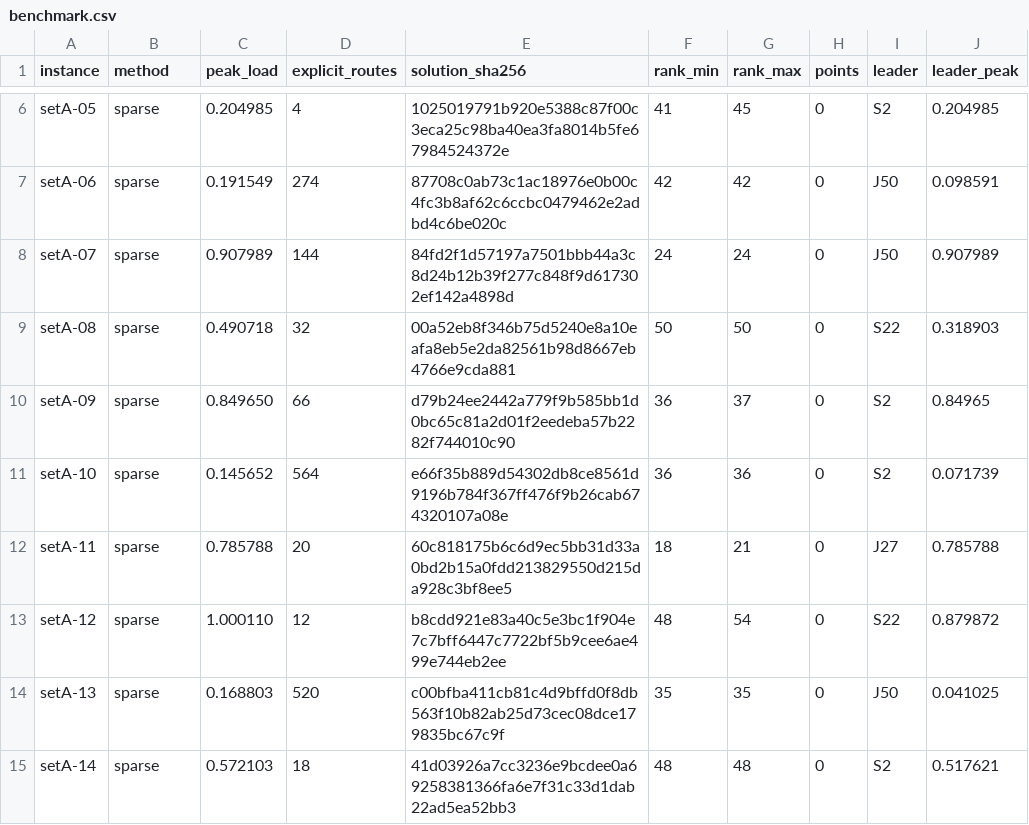
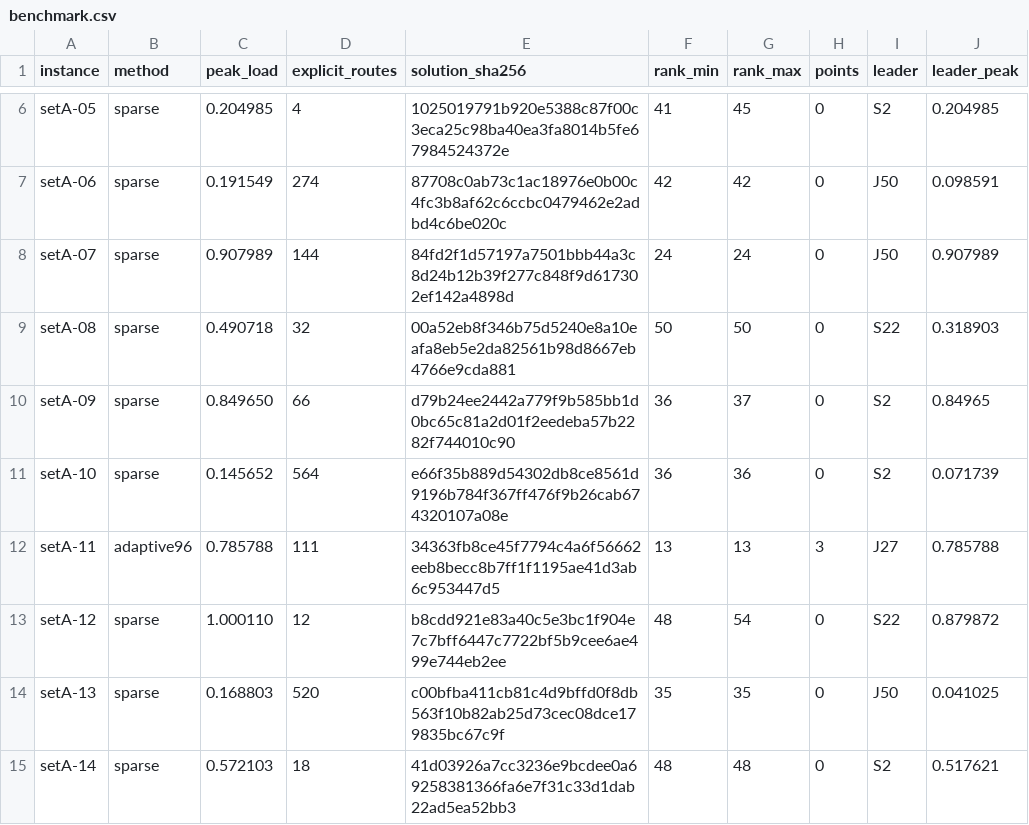
Before and after one commit to kmmbvnr/solver, a CSV file: demos/roadef/2026/benchmark.csv, drawn as a sheet; only a part is shown, gaps mark what is left out.

Commit message:
Record the verified Orange sprint points and B+X comparison field

```diff
--- a/demos/roadef/2026/benchmark.csv
+++ b/demos/roadef/2026/benchmark.csv
@@ -11,3 +11,3 @@ setA-09,sparse,0.849650,66,d79b24ee2442a779f9b585bb1d0bc65c81a2d01f2eedeba57b228
 setA-10,sparse,0.145652,564,e66f35b889d54302db8ce8561d9196b784f367ff476f9b26cab674320107a08e,36,36,0,S2,0.071739
-setA-11,sparse,0.785788,20,60c818175b6c6d9ec5bb31d33a0bd2b15a0fdd213829550d215da928c3bf8ee5,18,21,0,J27,0.785788
+setA-11,adaptive96,0.785788,111,34363fb8ce45f7794c4a6f56662eeb8becc8b7ff1f1195ae41d3ab6c953447d5,13,13,3,J27,0.785788
 setA-12,sparse,1.000110,12,b8cdd921e83a40c5e3bc1f904e7c7bff6447c7722bf5b9cee6ae499e744eb2ee,48,54,0,S22,0.879872
```
Also changed, not shown: 3 other files.
